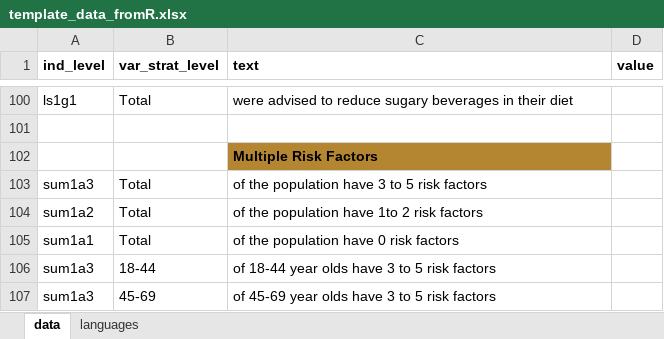
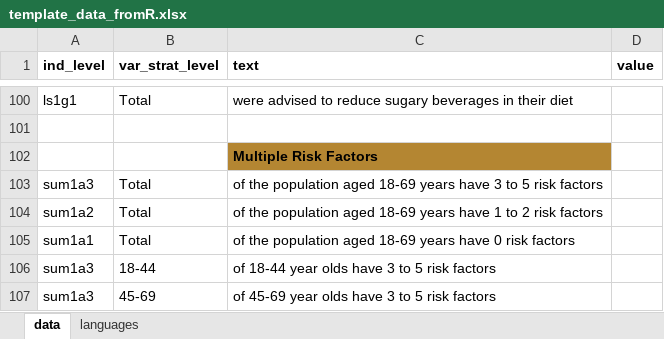
Before and after one commit to WHO-NCDSurveillance/STEPS, an Excel workbook: STEPS_data_analysis/excel_templates/template_data_fromR.xlsx, sheet data, drawn as a sheet; only a part is shown, gaps mark what is left out; values as stored, in another font and other column widths than the file's, no borders; the diff names each change by its address in the sheet, - before the commit and + after, or states it on an @@ line.

```diff
--- a/STEPS_data_analysis/excel_templates/template_data_fromR.xlsx (sheet data)
+++ b/STEPS_data_analysis/excel_templates/template_data_fromR.xlsx (sheet data)
-C103 (text): …the population have 3…
+C103 (text): …the population aged 18-69 years have 3…
-C104 (text): …the population have 1to 2 risk…
+C104 (text): …the population aged 18-69 years have 1 to 2 risk…
-C105 (text): …the population have 0…
+C105 (text): …the population aged 18-69 years have 0…
```
Also changed, not shown: sheet languages, STEPS_data_analysis/excel_templates/infographic_charts.xlsx.
